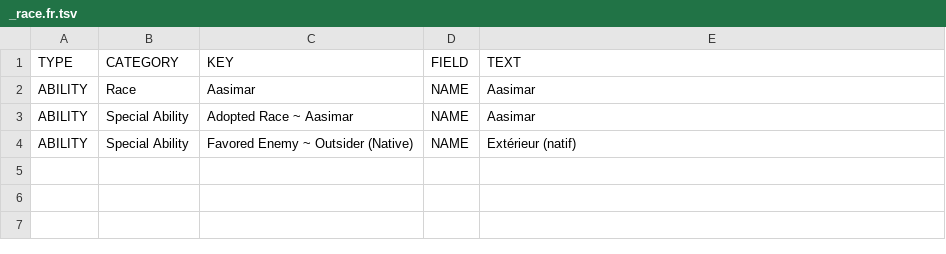
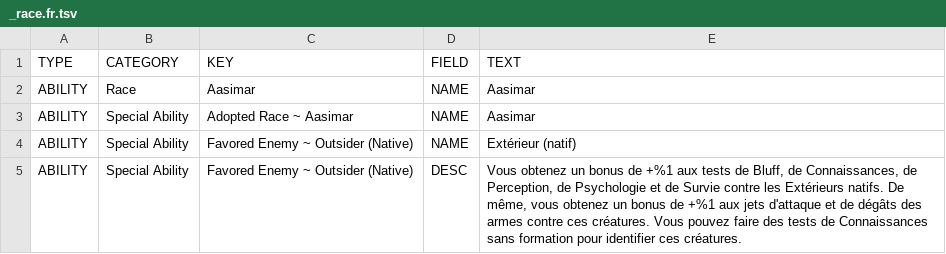
Before and after one commit to SebQuenet/pcgen, a TSV file: data/pathfinder/paizo/roleplaying_game/core_essentials/races/aasimar/_race.fr.tsv, drawn as a sheet.

Commit message:
feat(i18n): translate core essentials into French
French translation tables for:
- data/pathfinder/paizo/roleplaying_game/core_essentials/races/aasimar/_race.fr.tsv (1 new rows)
- data/pathfinder/paizo/roleplaying_game/core_essentials/races/dwarf/_race.fr.tsv (1 new rows)
- data/pathfinder/paizo/roleplaying_game/core_essentials/races/gillman/_race.fr.tsv (1 new rows)
- data/pathfinder/paizo/roleplaying_game/core_essentials/races/gnome/_race.fr.tsv (1 new rows)
- data/pathfinder/paizo/roleplaying_game/core_essentials/races/half_elf/_race.fr.tsv (1 new rows)
- data/pathfinder/paizo/roleplaying_game/core_essentials/races/half_orc/_race.fr.tsv (1 new rows)
- data/pathfinder/paizo/roleplaying_game/core_essentials/races/halfling/_race.fr.tsv (1 new rows)
- data/pathfinder/paizo/roleplaying_game/core_essentials/races/kobold/_race.fr.tsv (1 new rows)
- data/pathfinder/paizo/roleplaying_game/core_essentials/races/monkey_goblin/_race.fr.tsv (1 new rows)

```diff
--- a/data/pathfinder/paizo/roleplaying_game/core_essentials/races/aasimar/_race.fr.tsv
+++ b/data/pathfinder/paizo/roleplaying_game/core_essentials/races/aasimar/_race.fr.tsv
@@ -4 +4,2 @@ ABILITY	Special Ability	Adopted Race ~ Aasimar	NAME	Aasimar
 ABILITY	Special Ability	Favored Enemy ~ Outsider (Native)	NAME	Extérieur (natif)
+ABILITY	Special Ability	Favored Enemy ~ Outsider (Native)	DESC	Vous obtenez un bonus de +%1 aux tests de Bluff, de Connaissances, de Perception, de Psychologie et de Survie contre les Extérieurs natifs. De même, vous obtenez un bonus de +%1 aux jets d'attaque et de dégâts des armes contre ces créatures. Vous pouvez faire des tests de Connaissances sans formation pour identifier ces créatures.
```
Also changed, not shown: data/pathfinder/paizo/roleplaying_game/core_essentials/races/gillman/_race.fr.tsv, 7 other files.
